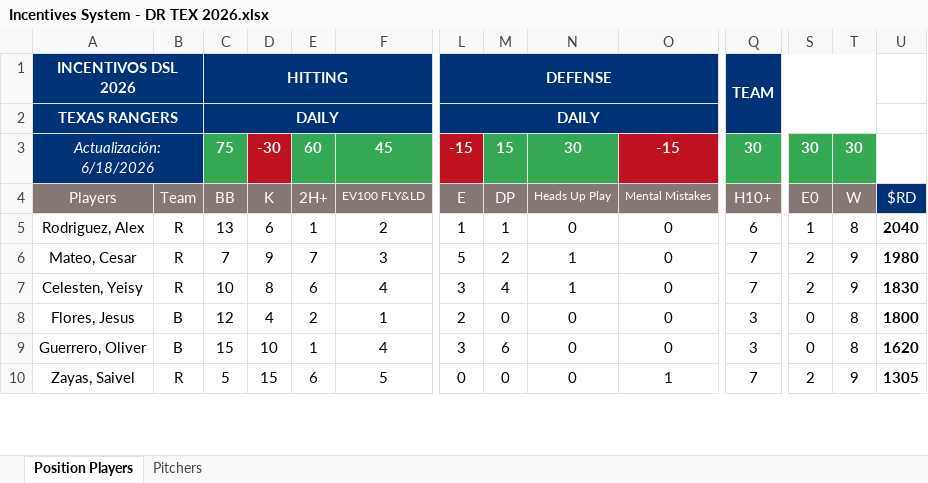
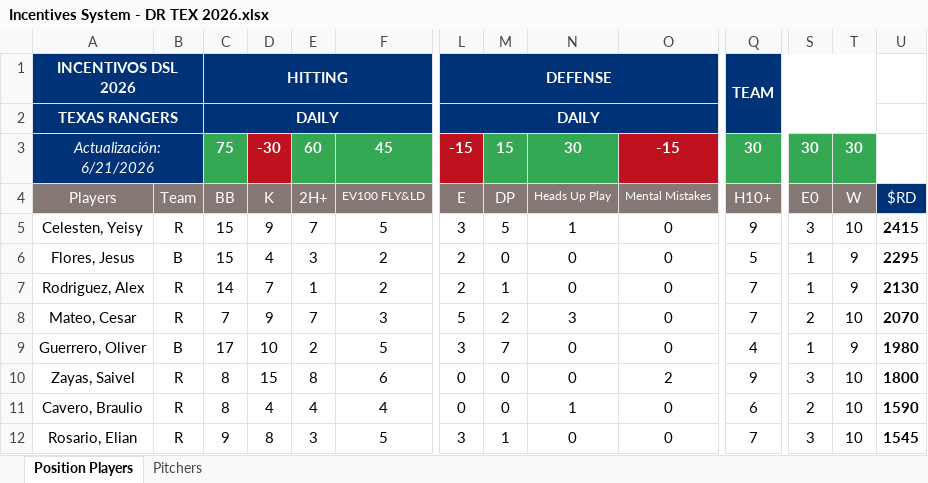
Before and after one commit to AlfredoGIIB/rangers-incentive-league, an Excel workbook: Incentives System - DR TEX 2026.xlsx, sheet Position Players, drawn as a sheet; only a part is shown, gaps mark what is left out; values as stored, in another font and other column widths than the file's, no borders; charts and pictures and conditional formats not drawn; removed rows and columns are numbered as before the commit, all else as after; rows hold the shown columns only; the diff covers the shown part only; the diff names each change by its address in the sheet, - before the commit and + after, or states it on an @@ line.

Commit message:
Add files via upload

```diff
--- a/Incentives System - DR TEX 2026.xlsx (sheet Position Players)
+++ b/Incentives System - DR TEX 2026.xlsx (sheet Position Players)
-A3: Actualización: 6/18/2026
+A3: Actualización: 6/21/2026
+row 5: Celesten, Yeisy | R | 15 | 9 | 7 | 5 | 3 | 5 | 1 | 0 | 9 | 3 | 10 | 2415
+row 6: Flores, Jesus | B | 15 | 4 | 3 | 2 | 2 | 0 | 0 | 0 | 5 | 1 | 9 | 2295
-C7: 13
+C7: 14
-D7: 6
+D7: 7
-L7: 1
+L7: 2
-Q7: 6
+Q7: 7
-T7: 8
+T7: 9
-U7: 2040
+U7: 2130
-N8: 1
+N8: 3
-T8: 9
+T8: 10
-U8: 1980
+U8: 2070
-row 7: Celesten, Yeisy | R | 10 | 8 | 6 | 4 | 3 | 4 | 1 | 0 | 7 | 2 | 9 | 1830
-row 8: Flores, Jesus | B | 12 | 4 | 2 | 1 | 2 | 0 | 0 | 0 | 3 | 0 | 8 | 1800
-C9: 15
+C9: 17
-E9: 1
+E9: 2
-F9: 4
+F9: 5
-M9: 6
+M9: 7
-Q9: 3
+Q9: 4
-S9: 0
+S9: 1
-T9: 8
+T9: 9
-U9: 1620
+U9: 1980
-C10: 5
+C10: 8
-E10: 6
+E10: 8
-F10: 5
+F10: 6
-O10: 1
+O10: 2
-Q10: 7
+Q10: 9
-S10: 2
+S10: 3
-T10: 9
+T10: 10
-U10: 1305
+U10: 1800
+row 11: Cavero, Braulio | R | 8 | 4 | 4 | 4 | 0 | 0 | 1 | 0 | 6 | 2 | 10 | 1590
+row 12: Rosario, Elian | R | 9 | 8 | 3 | 5 | 3 | 1 | 0 | 0 | 7 | 3 | 10 | 1545
```
Also changed, not shown: 6 added rows, 8 removed rows and 108 edited cells elsewhere in this sheet, sheet Pitchers, formulas that keep their value, hidden cells.
